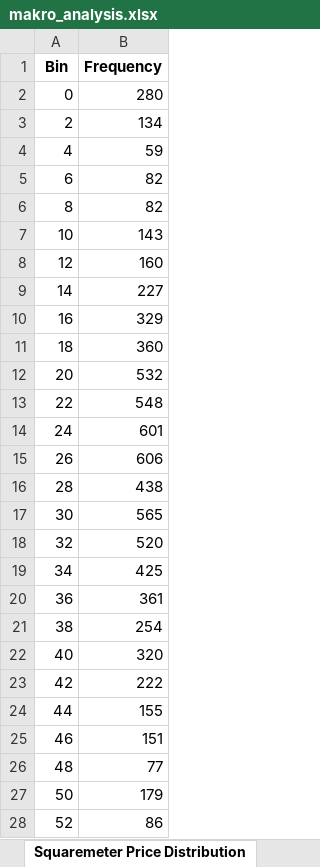
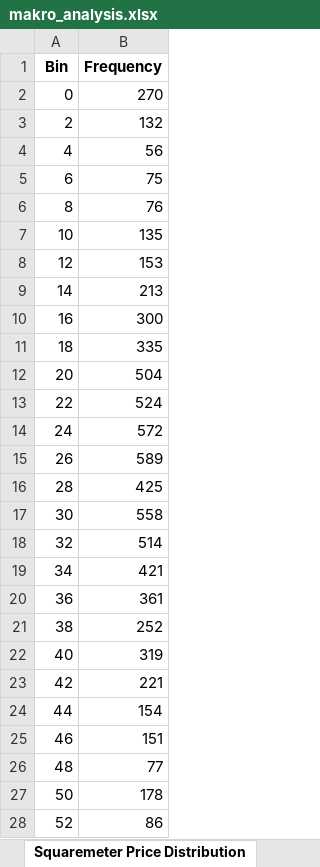
Before and after one commit to pascals00/WG-Gesucht, an Excel workbook: DataAnalysis/Data/output/makro_analysis.xlsx, sheet Squaremeter Price Distribution, drawn as a sheet; only a part is shown; values as stored, in another font and other column widths than the file's, no borders; the diff covers the shown part only; the diff names each change by its address in the sheet, - before the commit and + after, or states it on an @@ line.

```diff
--- a/DataAnalysis/Data/output/makro_analysis.xlsx (sheet Squaremeter Price Distribution)
+++ b/DataAnalysis/Data/output/makro_analysis.xlsx (sheet Squaremeter Price Distribution)
-B2 (Frequency): 280
+B2 (Frequency): 270
-B3 (Frequency): 134
+B3 (Frequency): 132
-B4 (Frequency): 59
+B4 (Frequency): 56
-B5 (Frequency): 82
+B5 (Frequency): 75
-B6 (Frequency): 82
+B6 (Frequency): 76
-B7 (Frequency): 143
+B7 (Frequency): 135
-B8 (Frequency): 160
+B8 (Frequency): 153
-B9 (Frequency): 227
+B9 (Frequency): 213
-B10 (Frequency): 329
+B10 (Frequency): 300
-B11 (Frequency): 360
+B11 (Frequency): 335
-B12 (Frequency): 532
+B12 (Frequency): 504
-B13 (Frequency): 548
+B13 (Frequency): 524
-B14 (Frequency): 601
+B14 (Frequency): 572
-B15 (Frequency): 606
+B15 (Frequency): 589
-B16 (Frequency): 438
+B16 (Frequency): 425
-B17 (Frequency): 565
+B17 (Frequency): 558
-B18 (Frequency): 520
+B18 (Frequency): 514
-B19 (Frequency): 425
+B19 (Frequency): 421
-B21 (Frequency): 254
+B21 (Frequency): 252
-B22 (Frequency): 320
+B22 (Frequency): 319
-B23 (Frequency): 222
+B23 (Frequency): 221
-B24 (Frequency): 155
+B24 (Frequency): 154
-B27 (Frequency): 179
+B27 (Frequency): 178
```
Also changed, not shown: 2 edited cells elsewhere in this sheet, sheet Rent Distribution, sheet Room Size Distribution, DataAnalysis/Data/output/price_analysis.xlsx, 9 other files.
